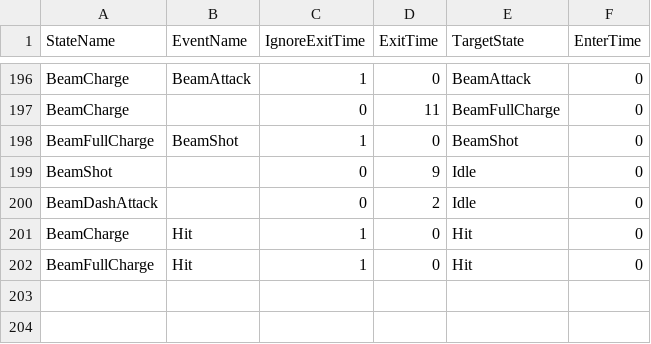
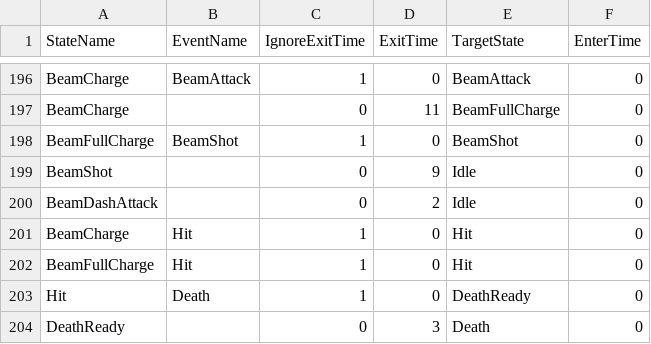
Before and after one commit to lee-jun-young1/kirby, a CSV file: Kirby-bin/animations/Kirby/Kirby_Transition.csv, drawn as a sheet; only a part is shown, gaps mark what is left out.

```diff
--- a/Kirby-bin/animations/Kirby/Kirby_Transition.csv
+++ b/Kirby-bin/animations/Kirby/Kirby_Transition.csv
@@ -202 +202,3 @@ BeamCharge,Hit,1,0,Hit,0
 BeamFullCharge,Hit,1,0,Hit,0
+Hit,Death,1,0,DeathReady,0
+DeathReady,,0,3,Death,0
```
Also changed, not shown: Kirby-bin/animations/Kirby/Kirby_States.csv, Kirby-bin/data/ExampleScene_resources.csv, 4 other files.
